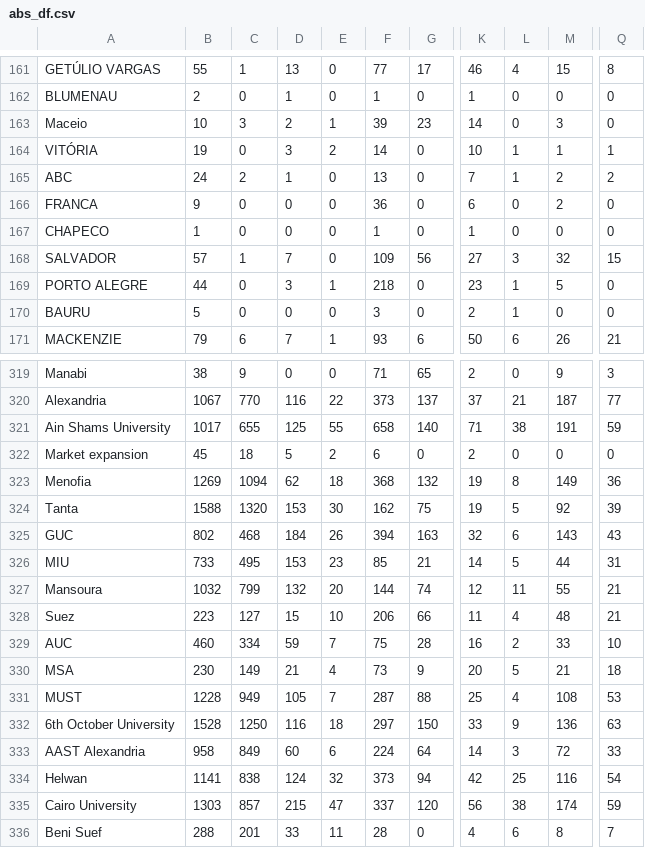
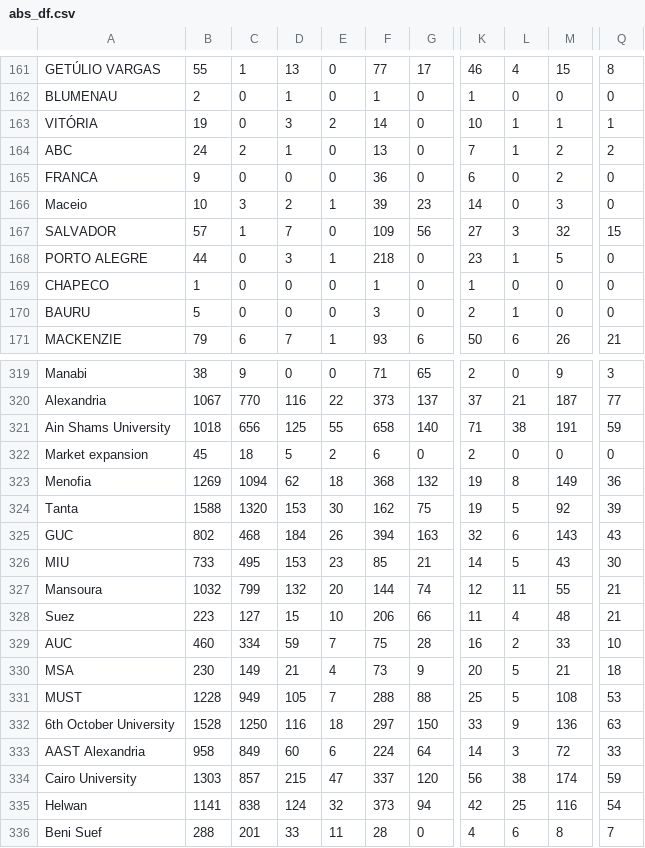
Before and after one commit to AIESEC-LK/data-pipeline, a CSV file: abs_df.csv, drawn as a sheet; only a part is shown, gaps mark what is left out; the diff covers the shown part only; the diff names each change by its address in the sheet, - before the commit and + after, or states it on an @@ line.

```diff
--- a/abs_df.csv
+++ b/abs_df.csv
@@ row 163 moved to row 166: Maceio @@
@@ row 167 moved to row 169: CHAPECO @@
-B321: 1017
+B321: 1018
-C321: 655
+C321: 656
-M326: 44
+M326: 43
-Q326: 31
+Q326: 30
-F331: 287
+F331: 288
-L331: 4
+L331: 5
@@ row 335 moved to row 334: Cairo University @@
```
Also changed, not shown: 39 moved rows elsewhere in this file, cr_accepted_df.csv, cr_applicant_df.csv, 3 other files.
